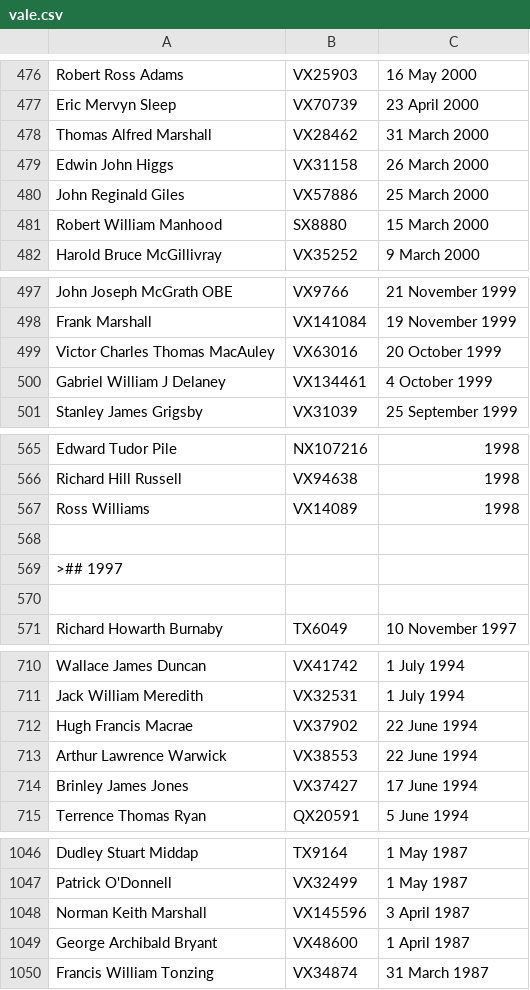
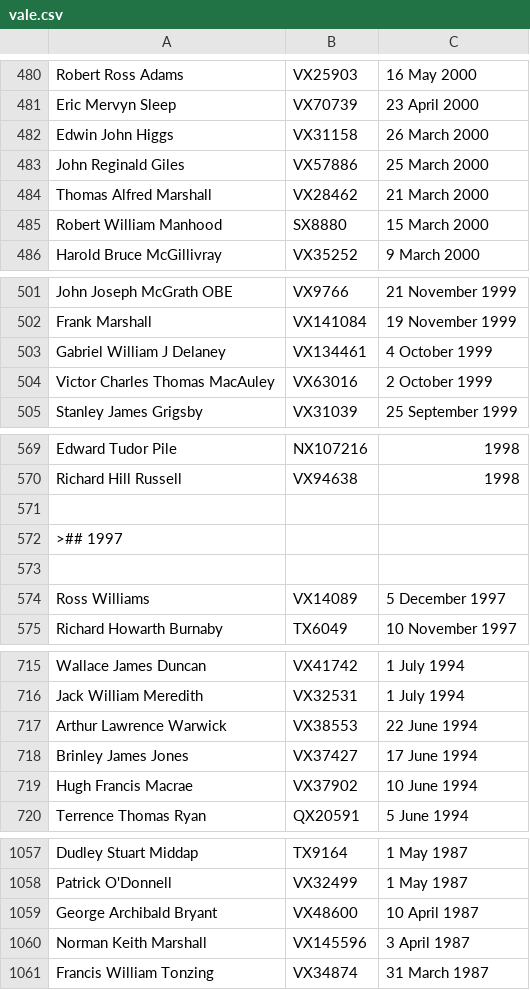
Before and after one commit to 2-24-battalion-org-au/website-source, a CSV file: webpages/vale.csv, drawn as a sheet; only a part is shown, gaps mark what is left out; removed rows and columns are numbered as before the commit, all else as after; the diff covers the shown part only; the diff names each change by its address in the sheet, - before the commit and + after, or states it on an @@ line.

```diff
--- a/webpages/vale.csv
+++ b/webpages/vale.csv
-row 478: Thomas Alfred Marshall | VX28462 | 31 March 2000
+row 484: Thomas Alfred Marshall | VX28462 | 21 March 2000
-row 499: Victor Charles Thomas MacAuley | VX63016 | 20 October 1999
+row 504: Victor Charles Thomas MacAuley | VX63016 | 2 October 1999
-row 567: Ross Williams | VX14089 | 1998
+row 574: Ross Williams | VX14089 | 5 December 1997
-row 712: Hugh Francis Macrae | VX37902 | 22 June 1994
+row 719: Hugh Francis Macrae | VX37902 | 10 June 1994
+row 1059: George Archibald Bryant | VX48600 | 10 April 1987
-row 1049: George Archibald Bryant | VX48600 | 1 April 1987
```
Also changed, not shown: 35 added rows, 9 removed rows and 8 edited cells elsewhere in this file.
